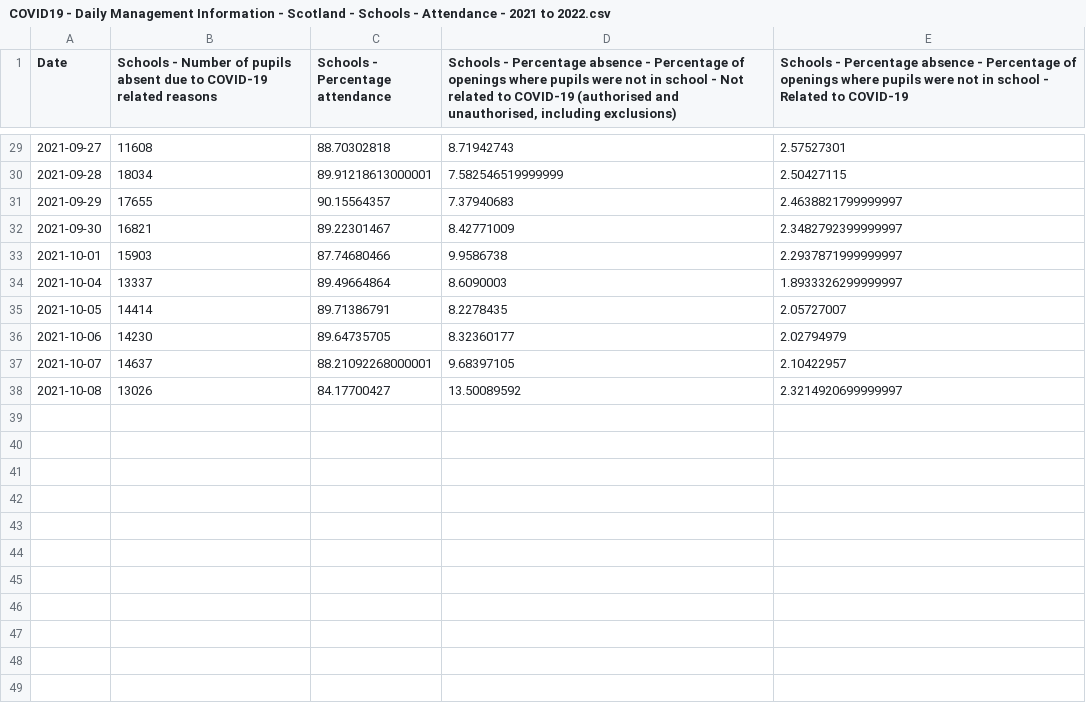
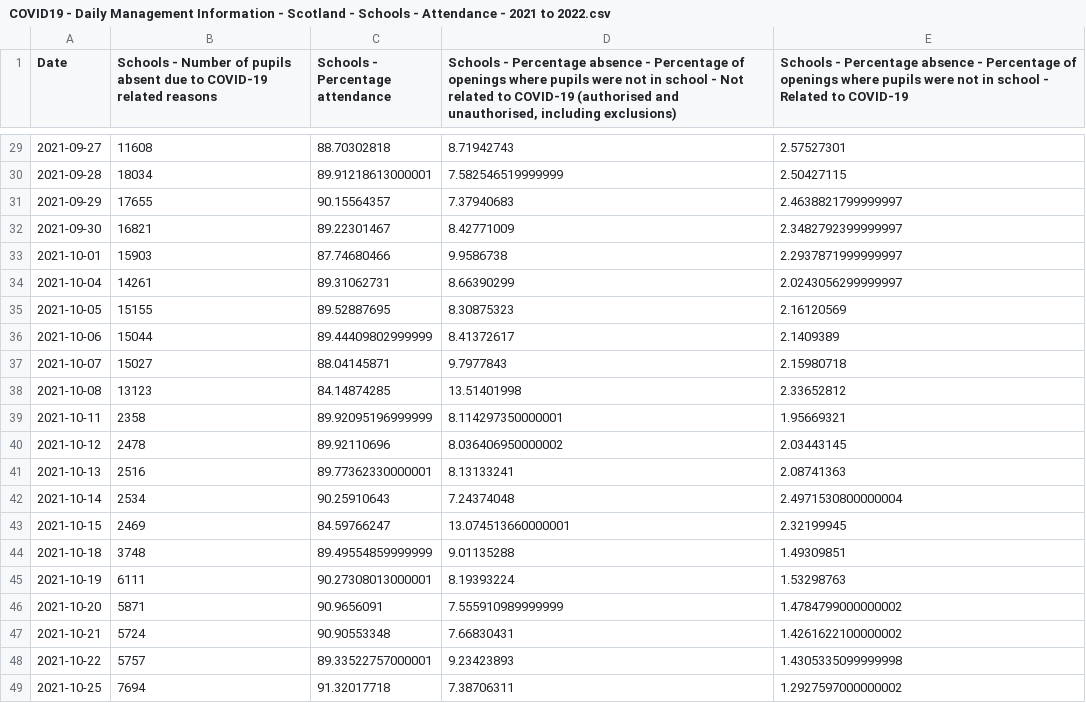
Before and after one commit to ScotGovAnalysis/COVID-19-Management-Information-Up-to-11-04-2022, a CSV file: export/old-file-structure/COVID19 - Daily Management Information - Scotland - Schools - Attendance - 2021 to 2022.csv, drawn as a sheet; only a part is shown, gaps mark what is left out.

```diff
--- a/export/old-file-structure/COVID19 - Daily Management Information - Scotland - Schools - Attendance - 2021 to 2022.csv
+++ b/export/old-file-structure/COVID19 - Daily Management Information - Scotland - Schools - Attendance - 2021 to 2022.csv
@@ -33,6 +33,17 @@ Date,Schools - Number of pupils absent due to COVID-19 related reasons,Schools -
 2021-10-01,15903,87.74680466,9.9586738,2.2937871999999997
-2021-10-04,13337,89.49664864,8.6090003,1.8933326299999997
-2021-10-05,14414,89.71386791,8.2278435,2.05727007
-2021-10-06,14230,89.64735705,8.32360177,2.02794979
-2021-10-07,14637,88.21092268000001,9.68397105,2.10422957
-2021-10-08,13026,84.17700427,13.50089592,2.3214920699999997
+2021-10-04,14261,89.31062731,8.66390299,2.0243056299999997
+2021-10-05,15155,89.52887695,8.30875323,2.16120569
+2021-10-06,15044,89.44409802999999,8.41372617,2.1409389
+2021-10-07,15027,88.04145871,9.7977843,2.15980718
+2021-10-08,13123,84.14874285,13.51401998,2.33652812
+2021-10-11,2358,89.92095196999999,8.114297350000001,1.95669321
+2021-10-12,2478,89.92110696,8.036406950000002,2.03443145
+2021-10-13,2516,89.77362330000001,8.13133241,2.08741363
+2021-10-14,2534,90.25910643,7.24374048,2.4971530800000004
+2021-10-15,2469,84.59766247,13.074513660000001,2.32199945
+2021-10-18,3748,89.49554859999999,9.01135288,1.49309851
+2021-10-19,6111,90.27308013000001,8.19393224,1.53298763
+2021-10-20,5871,90.9656091,7.555910989999999,1.4784799000000002
+2021-10-21,5724,90.90553348,7.66830431,1.4261622100000002
+2021-10-22,5757,89.33522757000001,9.23423893,1.4305335099999998
+2021-10-25,7694,91.32017718,7.38706311,1.2927597000000002
```
Also changed, not shown: export/health-boards/cumulative-cases.csv, export/old-file-structure/COVID19 - Daily Management Information - Scotland - Testing.csv, 25 other files.
